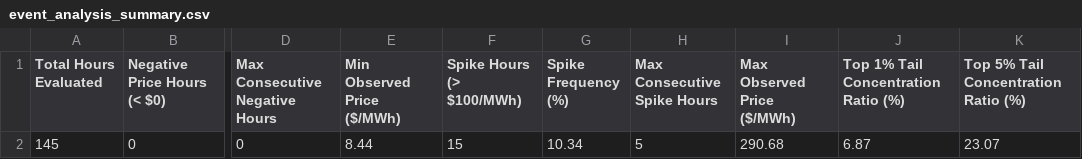
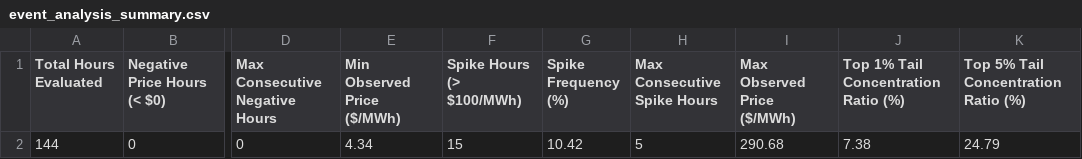
Before and after one commit to sebastiankloder-web/ercot-power-risk-analytics, a CSV file: results/tables/event_analysis_summary.csv, drawn as a sheet; only a part is shown, gaps mark what is left out; the diff names each change by its address in the sheet, - before the commit and + after, or states it on an @@ line.

```diff
--- a/results/tables/event_analysis_summary.csv
+++ b/results/tables/event_analysis_summary.csv
-A2 (Total Hours Evaluated): 145
+A2 (Total Hours Evaluated): 144
-E2 (Min Observed Price ($/MWh)): 8.44
+E2 (Min Observed Price ($/MWh)): 4.34
-G2 (Spike Frequency (%)): 10.34
+G2 (Spike Frequency (%)): 10.42
-J2: 6.87
+J2: 7.38
-K2: 23.07
+K2: 24.79
```
Also changed, not shown: data/processed/hourly_prices.csv, data/raw/ercot_rtm_real.csv, 6 other files.
